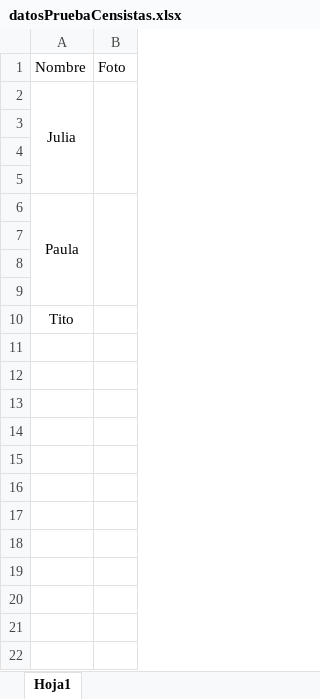
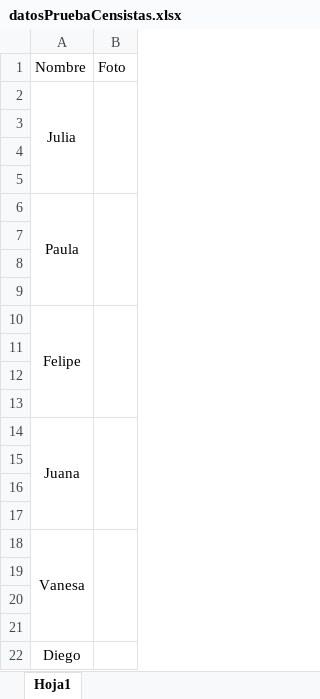
Before and after one commit to MarianoChun/Census-System, an Excel workbook: src/listas_de_censistas/datosPruebaCensistas.xlsx, sheet Hoja1, drawn as a sheet; values as stored, in another font and other column widths than the file's, no borders; charts and pictures not drawn; the diff names each change by its address in the sheet, - before the commit and + after, or states it on an @@ line.

Commit message:
Add mas censistas excel y visualizacion resultados del algortimo goloso

```diff
--- a/src/listas_de_censistas/datosPruebaCensistas.xlsx (sheet Hoja1)
+++ b/src/listas_de_censistas/datosPruebaCensistas.xlsx (sheet Hoja1)
-A10: Tito
+A10: Felipe
+A10:A13 merged
+B10:B13 merged
+row 11: (empty)
+row 12: (empty)
+row 13: (empty)
+row 14: Juana
+row 15: (empty)
+row 16: (empty)
+row 17: (empty)
+row 18: Vanesa
+row 19: (empty)
+row 20: (empty)
+row 21: (empty)
+row 22: Diego
```
Also changed, not shown: charts or pictures, 4 other files.
